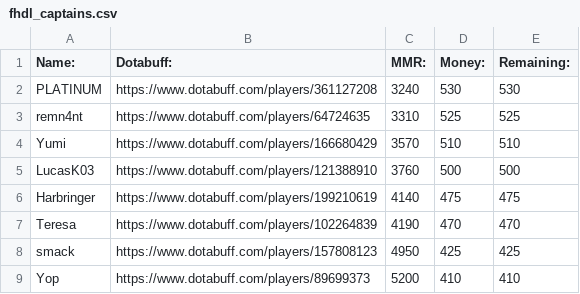
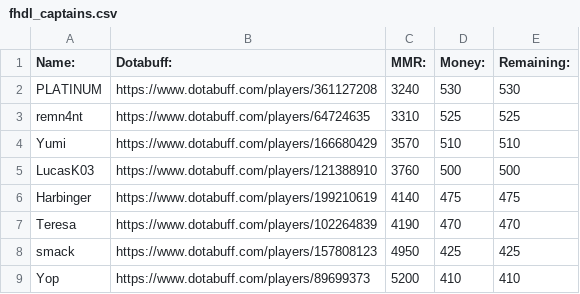
Before and after one commit to jtj60/Auction-Discord-Bot, a CSV file: fhdl_captains.csv, drawn as a sheet.

```diff
--- a/fhdl_captains.csv
+++ b/fhdl_captains.csv
@@ -5,3 +5,3 @@ Yumi,https://www.dotabuff.com/players/166680429,3570,510,510
 LucasK03,https://www.dotabuff.com/players/121388910,3760,500,500
-Harbringer,https://www.dotabuff.com/players/199210619,4140,475,475
+Harbinger,https://www.dotabuff.com/players/199210619,4140,475,475
 Teresa,https://www.dotabuff.com/players/102264839,4190,470,470
```
Also changed, not shown: 1 other file.
